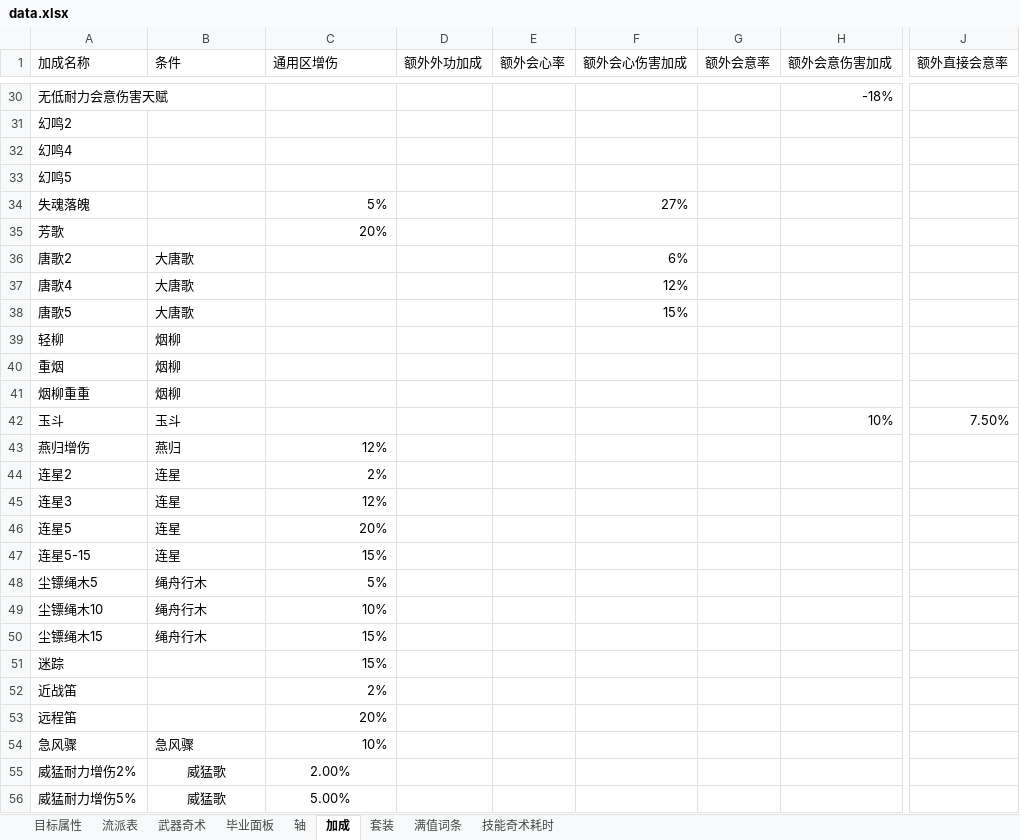
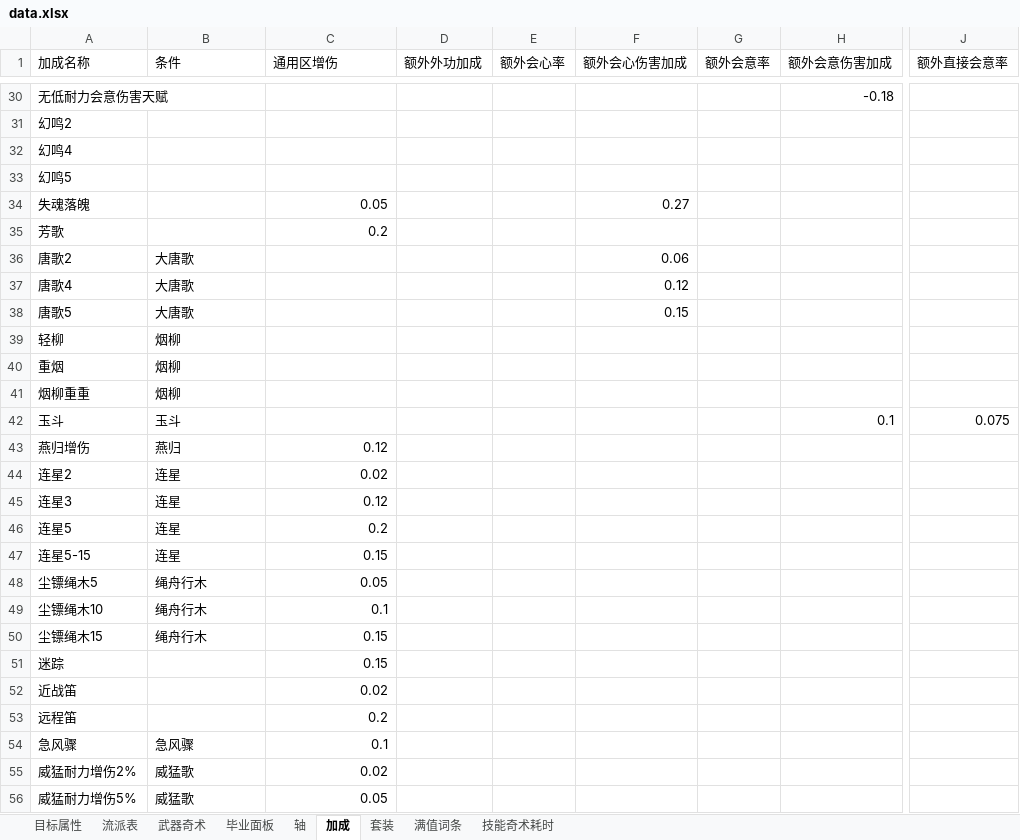
Before and after one commit to zhuzhihao991016-ui/WWM-Calculator-WeChat-miniprogram, an Excel workbook: resources/data.xlsx, sheet 加成, drawn as a sheet; only a part is shown, gaps mark what is left out; values as stored, in another font and other column widths than the file's, no borders; the diff covers the shown part only; the diff names each change by its address in the sheet, - before the commit and + after, or states it on an @@ line.

```diff
--- a/resources/data.xlsx (sheet 加成)
+++ b/resources/data.xlsx (sheet 加成)
-H30 (额外会意伤害加成): -18%
+H30 (额外会意伤害加成): -0.18
-C34 (通用区增伤): 5%
+C34 (通用区增伤): 0.05
-F34 (额外会心伤害加成): 27%
+F34 (额外会心伤害加成): 0.27
-C35 (通用区增伤): 20%
+C35 (通用区增伤): 0.2
-F36 (额外会心伤害加成): 6%
+F36 (额外会心伤害加成): 0.06
-F37 (额外会心伤害加成): 12%
+F37 (额外会心伤害加成): 0.12
-F38 (额外会心伤害加成): 15%
+F38 (额外会心伤害加成): 0.15
-H42 (额外会意伤害加成): 10%
+H42 (额外会意伤害加成): 0.1
-J42 (额外直接会意率): 7.50%
+J42 (额外直接会意率): 0.075
-C43 (通用区增伤): 12%
+C43 (通用区增伤): 0.12
-C44 (通用区增伤): 2%
+C44 (通用区增伤): 0.02
-C45 (通用区增伤): 12%
+C45 (通用区增伤): 0.12
-C46 (通用区增伤): 20%
+C46 (通用区增伤): 0.2
-C47 (通用区增伤): 15%
+C47 (通用区增伤): 0.15
-C48 (通用区增伤): 5%
+C48 (通用区增伤): 0.05
-C49 (通用区增伤): 10%
+C49 (通用区增伤): 0.1
-C50:C51 (通用区增伤): 15%
+C50:C51 (通用区增伤): 0.15
-C52 (通用区增伤): 2%
+C52 (通用区增伤): 0.02
-C53 (通用区增伤): 20%
+C53 (通用区增伤): 0.2
-C54 (通用区增伤): 10%
+C54 (通用区增伤): 0.1
-B55:B56 alignment: center
+B55:B56 alignment: left
-C55 (通用区增伤): 2.00%
+C55 (通用区增伤): 0.02
-C55:C56 alignment: center
+C55:C56 alignment: right
-C56 (通用区增伤): 5.00%
+C56 (通用区增伤): 0.05
```
Also changed, not shown: 46 edited cells and cell formats elsewhere in this sheet, sheet 轴, sheet 武器奇术, sheet 毕业面板, sheet 流派表, sheet 技能奇术耗时, sheet 满值词条, 1 more sheet, 16 other files.
